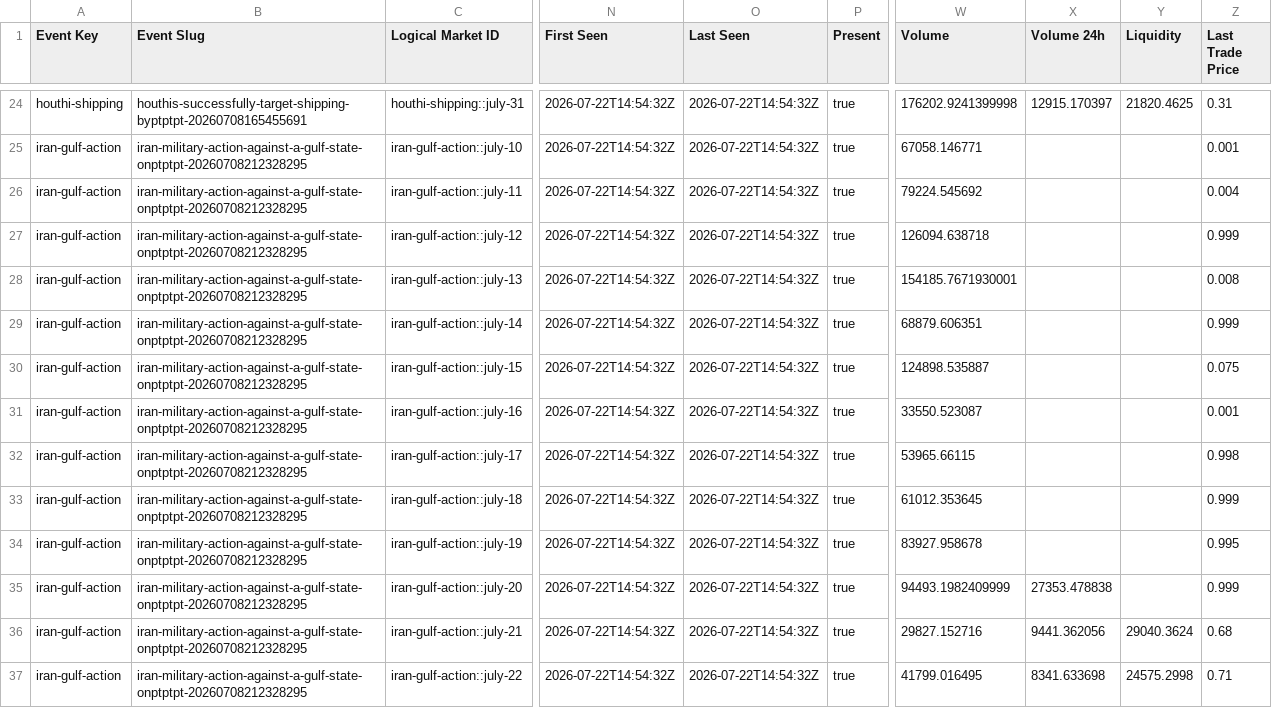
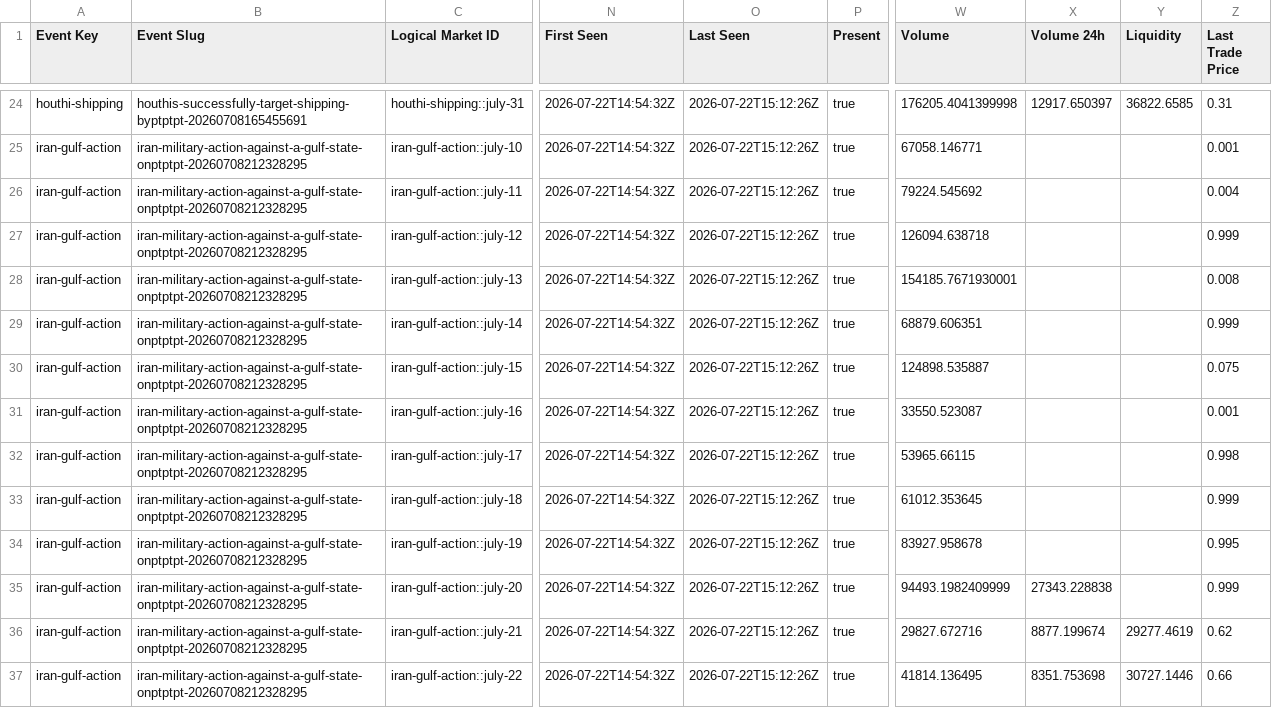
Before and after one commit to Caleblucas1/polymarket-wti-snapshot, a CSV file: orderbook/market_instances.csv, drawn as a sheet; only a part is shown, gaps mark what is left out; the diff covers the shown part only; the diff names each change by its address in the sheet, - before the commit and + after, or states it on an @@ line.

```diff
--- a/orderbook/market_instances.csv
+++ b/orderbook/market_instances.csv
-O24:O37 (Last Seen): 2026-07-22T14:54:32Z
+O24:O37 (Last Seen): 2026-07-22T15:12:26Z
-W24 (Volume): 176202.9241399998
+W24 (Volume): 176205.4041399998
-X24 (Volume 24h): 12915.170397
+X24 (Volume 24h): 12917.650397
-Y24 (Liquidity): 21820.4625
+Y24 (Liquidity): 36822.6585
-X35 (Volume 24h): 27353.478838
+X35 (Volume 24h): 27343.228838
-W36 (Volume): 29827.152716
+W36 (Volume): 29827.672716
-X36 (Volume 24h): 9441.362056
+X36 (Volume 24h): 8877.199674
-Y36 (Liquidity): 29040.3624
+Y36 (Liquidity): 29277.4619
-Z36 (Last Trade Price): 0.68
+Z36 (Last Trade Price): 0.62
-W37 (Volume): 41799.016495
+W37 (Volume): 41814.136495
-X37 (Volume 24h): 8341.633698
+X37 (Volume 24h): 8351.753698
-Y37 (Liquidity): 24575.2998
+Y37 (Liquidity): 30727.1446
-Z37 (Last Trade Price): 0.71
+Z37 (Last Trade Price): 0.66
```
Also changed, not shown: 163 edited cells elsewhere in this file, orderbook/logical_market_summary.csv, orderbook/market_lifecycle_events.csv, 6 other files.
